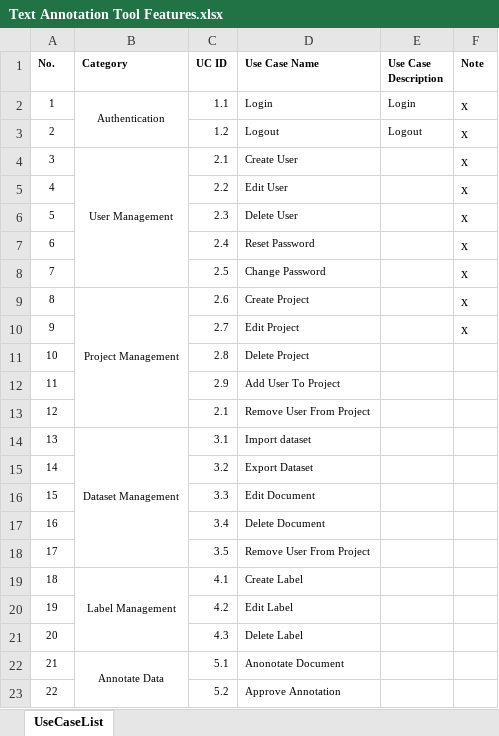
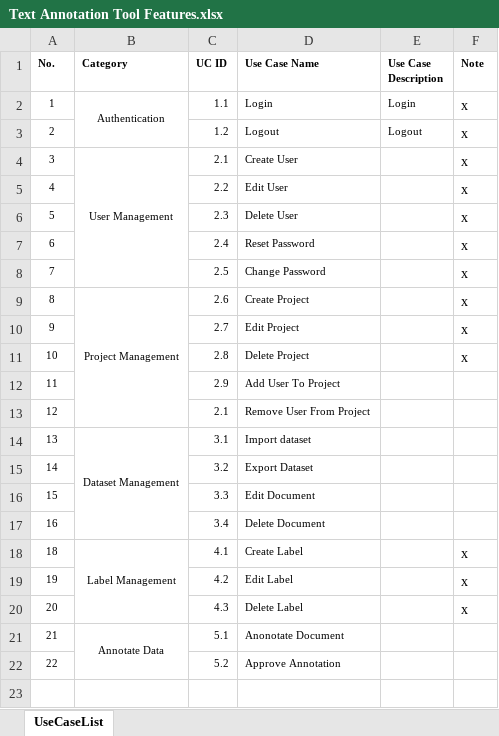
Before and after one commit to InterviewCandies/Mannual-Text-Annotation-Tool, an Excel workbook: Text Annotation Tool Features.xlsx, sheet UseCaseList, drawn as a sheet; values as stored, in another font and other column widths than the file's, no borders; removed rows and columns are numbered as before the commit, all else as after; the diff names each change by its address in the sheet, - before the commit and + after, or states it on an @@ line.

Commit message:
Delete,Edit,List label and add use_model

```diff
--- a/Text Annotation Tool Features.xlsx (sheet UseCaseList)
+++ b/Text Annotation Tool Features.xlsx (sheet UseCaseList)
-F11 (Note): (empty)
+F11 (Note): x
-row 18: 17 |  | 3.5 | Remove User From Project
-F18:F20 (Note): (empty)
+F18:F20 (Note): x
```
Also changed, not shown: 5 other files.
